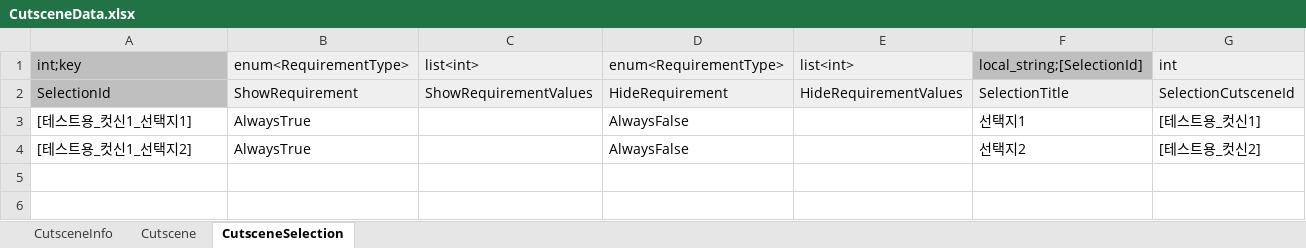
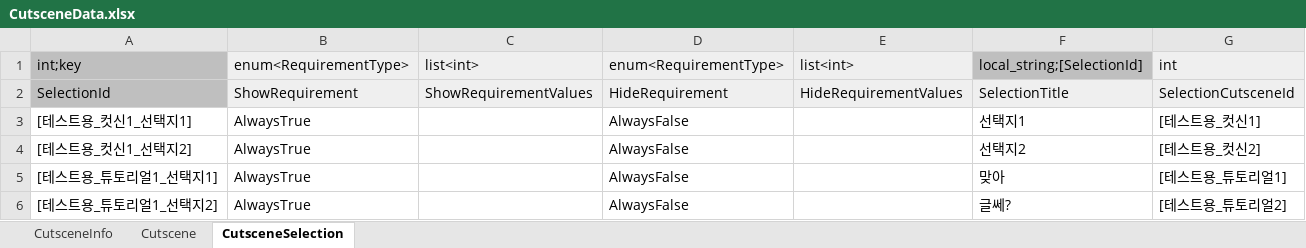
Before and after one commit to Lunaria-Project/lunaria-data, an Excel workbook: excel/CutsceneData.xlsx, sheet CutsceneSelection, drawn as a sheet; values as stored, in another font and other column widths than the file's, no borders; the diff names each change by its address in the sheet, - before the commit and + after, or states it on an @@ line.

```diff
--- a/excel/CutsceneData.xlsx (sheet CutsceneSelection)
+++ b/excel/CutsceneData.xlsx (sheet CutsceneSelection)
+row 5: [테스트용_튜토리얼1_선택지1] | AlwaysTrue |  | AlwaysFalse |  | 맞아 | [테스트용_튜토리얼1]
+row 6: [테스트용_튜토리얼1_선택지2] | AlwaysTrue |  | AlwaysFalse |  | 글쎄? | [테스트용_튜토리얼2]
```
Also changed, not shown: sheet Cutscene, sheet CutsceneInfo.
